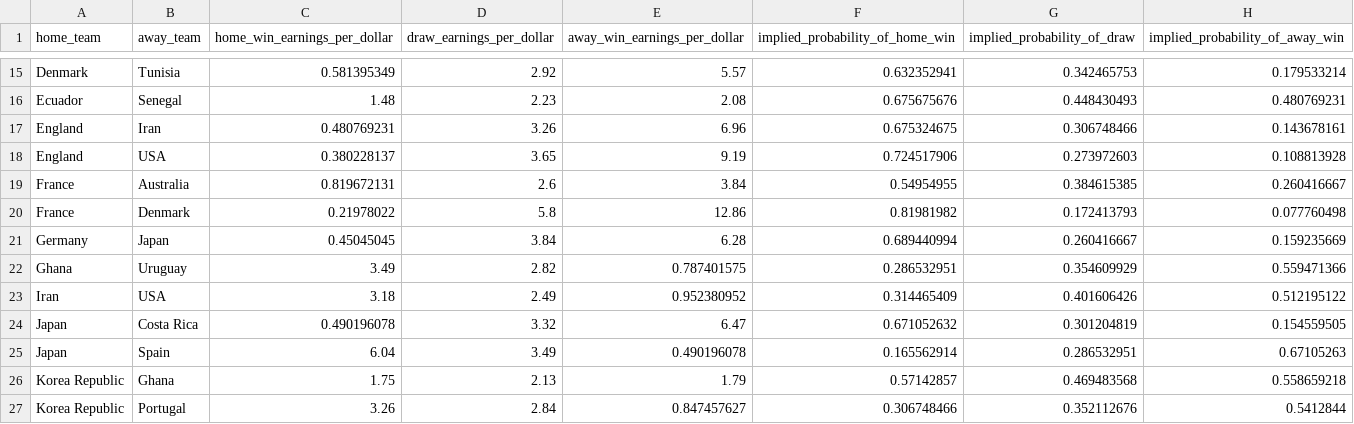
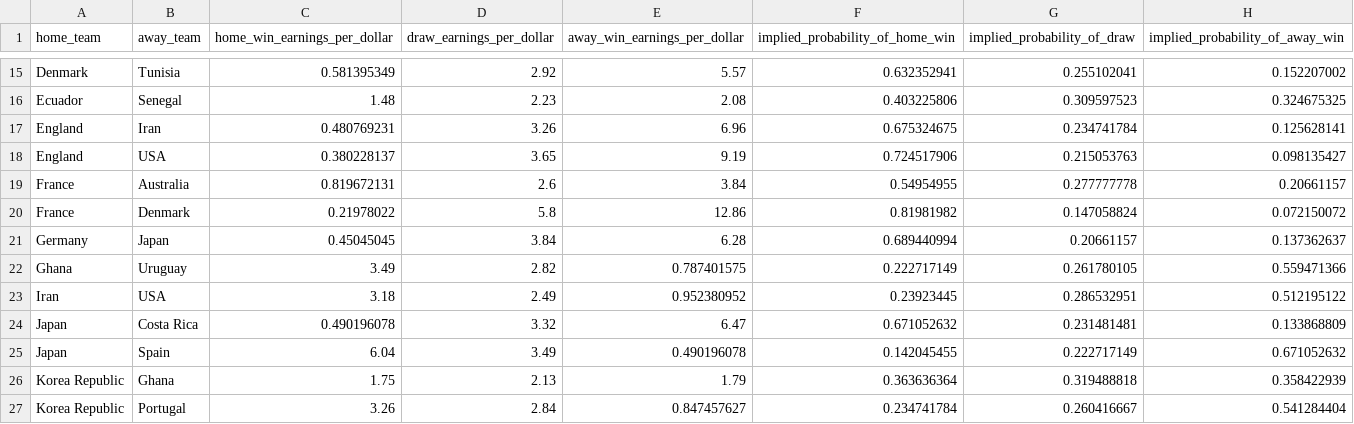
Before and after one commit to shannan-liu1/15095-project, a CSV file: data/group_stage_betting_odds_final_cleaned.csv, drawn as a sheet; only a part is shown, gaps mark what is left out; the diff covers the shown part only; the diff names each change by its address in the sheet, - before the commit and + after, or states it on an @@ line.

```diff
--- a/data/group_stage_betting_odds_final_cleaned.csv
+++ b/data/group_stage_betting_odds_final_cleaned.csv
-G15 (implied_probability_of_draw): 0.342465753
+G15 (implied_probability_of_draw): 0.255102041
-H15 (implied_probability_of_away_win): 0.179533214
+H15 (implied_probability_of_away_win): 0.152207002
-F16 (implied_probability_of_home_win): 0.675675676
+F16 (implied_probability_of_home_win): 0.403225806
-G16 (implied_probability_of_draw): 0.448430493
+G16 (implied_probability_of_draw): 0.309597523
-H16 (implied_probability_of_away_win): 0.480769231
+H16 (implied_probability_of_away_win): 0.324675325
-G17 (implied_probability_of_draw): 0.306748466
+G17 (implied_probability_of_draw): 0.234741784
-H17 (implied_probability_of_away_win): 0.143678161
+H17 (implied_probability_of_away_win): 0.125628141
-G18 (implied_probability_of_draw): 0.273972603
+G18 (implied_probability_of_draw): 0.215053763
-H18 (implied_probability_of_away_win): 0.108813928
+H18 (implied_probability_of_away_win): 0.098135427
-G19 (implied_probability_of_draw): 0.384615385
+G19 (implied_probability_of_draw): 0.277777778
-H19 (implied_probability_of_away_win): 0.260416667
+H19 (implied_probability_of_away_win): 0.20661157
-G20 (implied_probability_of_draw): 0.172413793
+G20 (implied_probability_of_draw): 0.147058824
-H20 (implied_probability_of_away_win): 0.077760498
+H20 (implied_probability_of_away_win): 0.072150072
-G21 (implied_probability_of_draw): 0.260416667
+G21 (implied_probability_of_draw): 0.20661157
-H21 (implied_probability_of_away_win): 0.159235669
+H21 (implied_probability_of_away_win): 0.137362637
-F22 (implied_probability_of_home_win): 0.286532951
+F22 (implied_probability_of_home_win): 0.222717149
-G22 (implied_probability_of_draw): 0.354609929
+G22 (implied_probability_of_draw): 0.261780105
-F23 (implied_probability_of_home_win): 0.314465409
+F23 (implied_probability_of_home_win): 0.23923445
-G23 (implied_probability_of_draw): 0.401606426
+G23 (implied_probability_of_draw): 0.286532951
-G24 (implied_probability_of_draw): 0.301204819
+G24 (implied_probability_of_draw): 0.231481481
-H24 (implied_probability_of_away_win): 0.154559505
+H24 (implied_probability_of_away_win): 0.133868809
-F25 (implied_probability_of_home_win): 0.165562914
+F25 (implied_probability_of_home_win): 0.142045455
-G25 (implied_probability_of_draw): 0.286532951
+G25 (implied_probability_of_draw): 0.222717149
-H25 (implied_probability_of_away_win): 0.67105263
+H25 (implied_probability_of_away_win): 0.671052632
-F26 (implied_probability_of_home_win): 0.57142857
+F26 (implied_probability_of_home_win): 0.363636364
-G26 (implied_probability_of_draw): 0.469483568
+G26 (implied_probability_of_draw): 0.319488818
-H26 (implied_probability_of_away_win): 0.558659218
+H26 (implied_probability_of_away_win): 0.358422939
-F27 (implied_probability_of_home_win): 0.306748466
+F27 (implied_probability_of_home_win): 0.234741784
-G27 (implied_probability_of_draw): 0.352112676
+G27 (implied_probability_of_draw): 0.260416667
-H27 (implied_probability_of_away_win): 0.5412844
+H27 (implied_probability_of_away_win): 0.541284404
```
Also changed, not shown: 88 edited cells elsewhere in this file.
